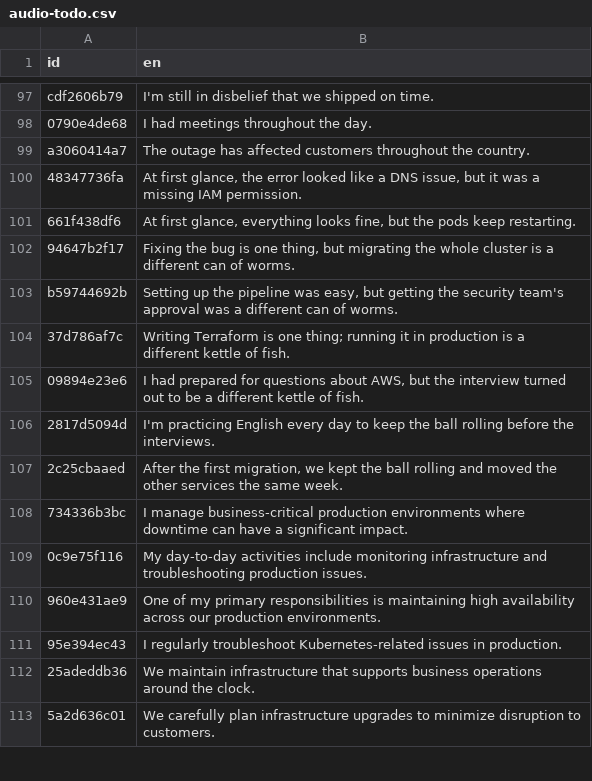
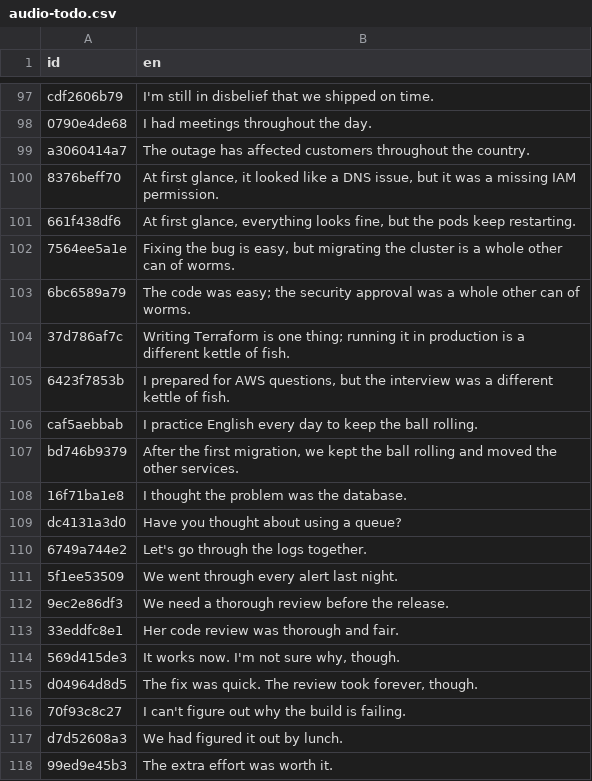
Before and after one commit to JonomaIT/web-english, a CSV file: audio-todo.csv, drawn as a sheet; only a part is shown, gaps mark what is left out; the shorter side is filled out with more unchanged rows; removed rows and columns are numbered as before the commit, all else as after; the diff covers the shown part only; the diff names each change by its address in the sheet, - before the commit and + after, or states it on an @@ line.

```diff
--- a/audio-todo.csv
+++ b/audio-todo.csv
-row 100: 48347736fa | At first glance, the error looked like a DNS issue, but it was a missing IAM permission.
+row 100: 8376beff70 | At first glance, it looked like a DNS issue, but it was a missing IAM permission.
-row 102: 94647b2f17 | Fixing the bug is one thing, but migrating the whole cluster is a different can of worms.
-row 103: b59744692b | Setting up the pipeline was easy, but getting the security team's approval was a different can of worms.
+row 102: 7564ee5a1e | Fixing the bug is easy, but migrating the cluster is a whole other can of worms.
+row 103: 6bc6589a79 | The code was easy; the security approval was a whole other can of worms.
-row 105: 09894e23e6 | I had prepared for questions about AWS, but the interview turned out to be a different kettle of fish.
-row 106: 2817d5094d | I'm practicing English every day to keep the ball rolling before the interviews.
-row 107: 2c25cbaaed | After the first migration, we kept the ball rolling and moved the other services the same week.
+row 105: 6423f7853b | I prepared for AWS questions, but the interview was a different kettle of fish.
+row 106: caf5aebbab | I practice English every day to keep the ball rolling.
+row 107: bd746b9379 | After the first migration, we kept the ball rolling and moved the other services.
+row 108: 16f71ba1e8 | I thought the problem was the database.
+row 109: dc4131a3d0 | Have you thought about using a queue?
+row 110: 6749a744e2 | Let's go through the logs together.
+row 111: 5f1ee53509 | We went through every alert last night.
+row 112: 9ec2e86df3 | We need a thorough review before the release.
+row 113: 33eddfc8e1 | Her code review was thorough and fair.
+row 114: 569d415de3 | It works now. I'm not sure why, though.
+row 115: d04964d8d5 | The fix was quick. The review took forever, though.
+row 116: 70f93c8c27 | I can't figure out why the build is failing.
+row 117: d7d52608a3 | We had figured it out by lunch.
+row 118: 99ed9e45b3 | The extra effort was worth it.
```
Also changed, not shown: 35 added rows and 4 removed rows elsewhere in this file, 1 other file.
